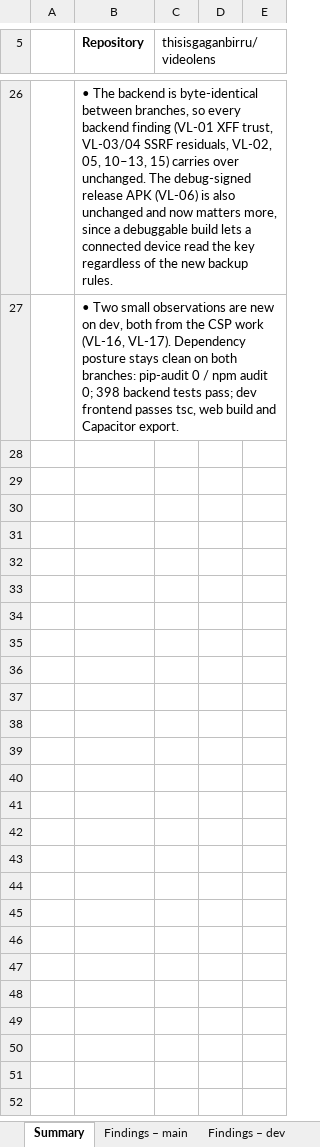
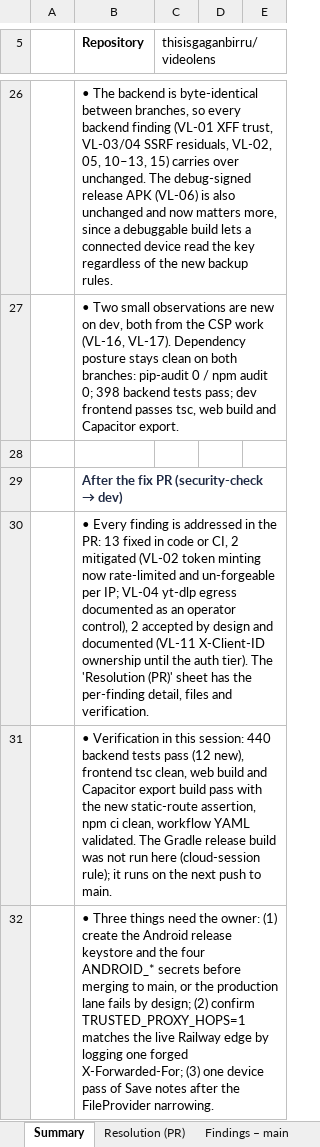
Before and after one commit to thisisgaganbirru/videolens, an Excel workbook: VideoLens-Security-Assessment-2026-11-07.xlsx, sheet Summary, drawn as a sheet; only a part is shown, gaps mark what is left out; values as stored, in another font and other column widths than the file's, no borders; the diff names each change by its address in the sheet, - before the commit and + after, or states it on an @@ line.

Commit message:
Record the resolution of each security finding in the tracker

```diff
--- a/VideoLens-Security-Assessment-2026-11-07.xlsx (sheet Summary)
+++ b/VideoLens-Security-Assessment-2026-11-07.xlsx (sheet Summary)
+sheet tab: Resolution (PR)
+row 28: (empty)
+row 29:  | After the fix PR (security-check → dev)
+row 30:  | • Every finding is addressed in the PR: 13 fixed in code or CI, 2 mitigated (VL-02 token minting now rate-limited and un-forgeable per IP; VL-04 yt-dlp egress documented as an operator control), 2 accepted by design and documented (VL-11 X-Client-ID ownership until the auth tier). The 'Resolution (PR)' sheet has the per-finding detail, files and verification.
+row 31:  | • Verification in this session: 440 backend tests pass (12 new), frontend tsc clean, web build and Capacitor export build pass with the new static-route assertion, npm ci clean, workflow YAML validated. The Gradle release build was not run here (cloud-session rule); it runs on the next push to main.
+row 32:  | • Three things need the owner: (1) create the Android release keystore and the four ANDROID_* secrets before merging to main, or the production lane fails by design; (2) confirm TRUSTED_PROXY_HOPS=1 matches the live Railway edge by logging one forged X-Forwarded-For; (3) one device pass of Save notes after the FileProvider narrowing.
```
